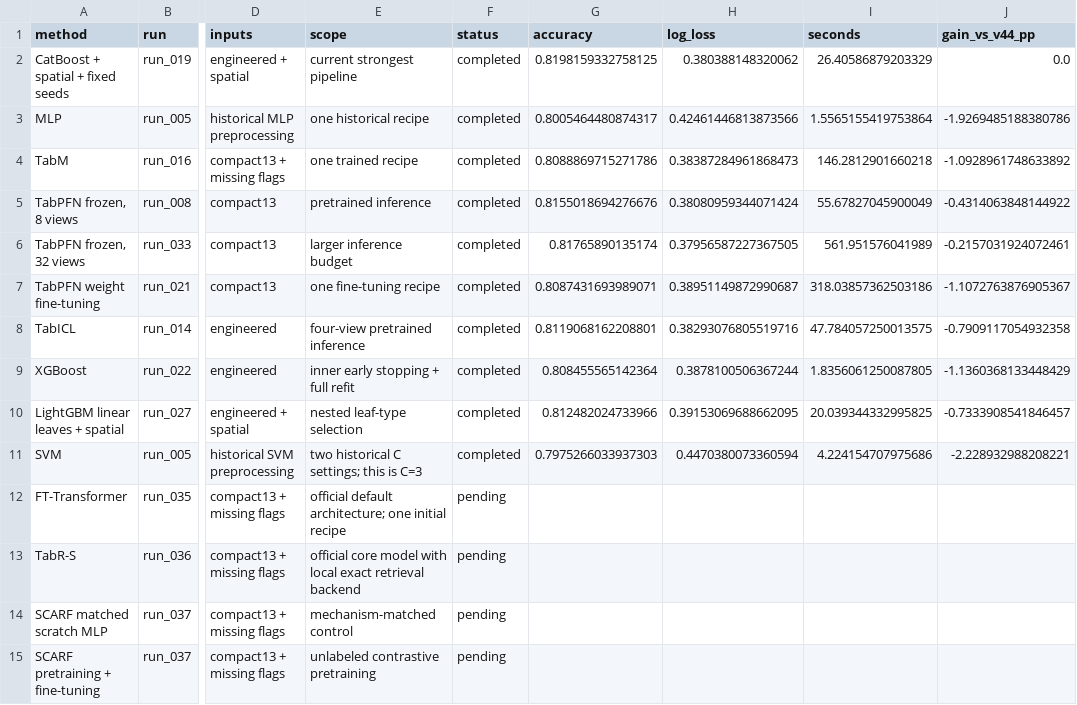
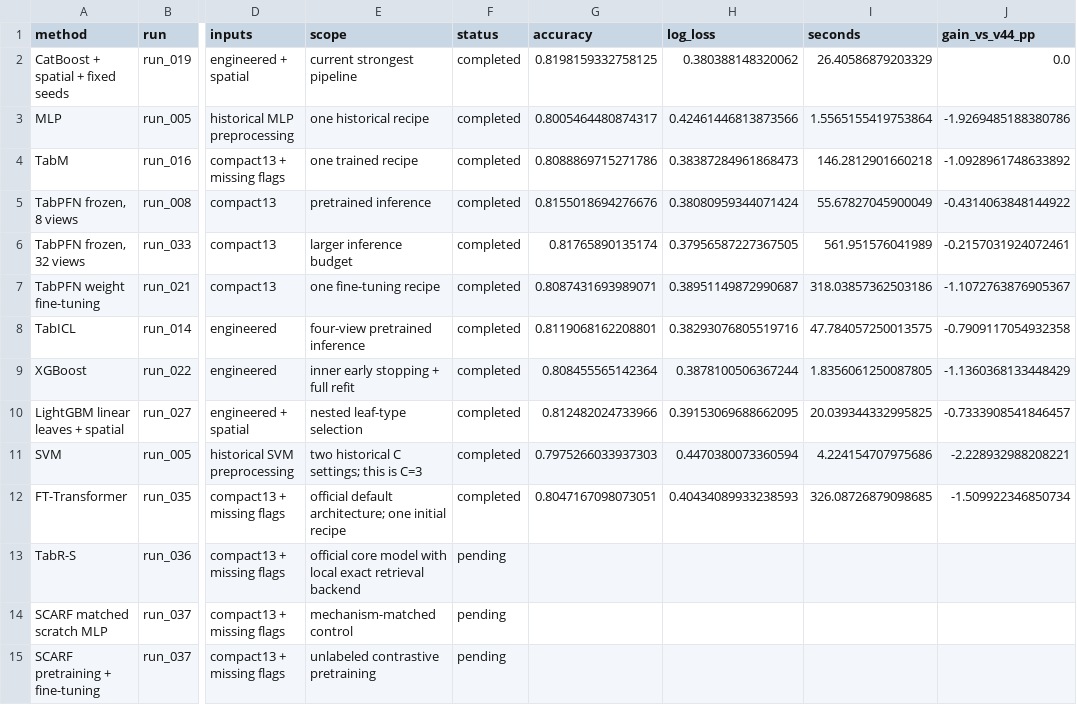
Before and after one commit to Chensw22/data_analysis_hw, a CSV file: reports/method_comparison.csv, drawn as a sheet; only a part is shown, gaps mark what is left out; the diff names each change by its address in the sheet, - before the commit and + after, or states it on an @@ line.

```diff
--- a/reports/method_comparison.csv
+++ b/reports/method_comparison.csv
-F12 (status): pending
+F12 (status): completed
-G12 (accuracy): (empty)
+G12 (accuracy): 0.8047167098073051
-H12 (log_loss): (empty)
+H12 (log_loss): 0.40434089933238593
-I12 (seconds): (empty)
+I12 (seconds): 326.08726879098685
-J12 (gain_vs_v44_pp): (empty)
+J12 (gain_vs_v44_pp): -1.509922346850734
```
Also changed, not shown: reports/local_iterations.csv, 18 other files.
